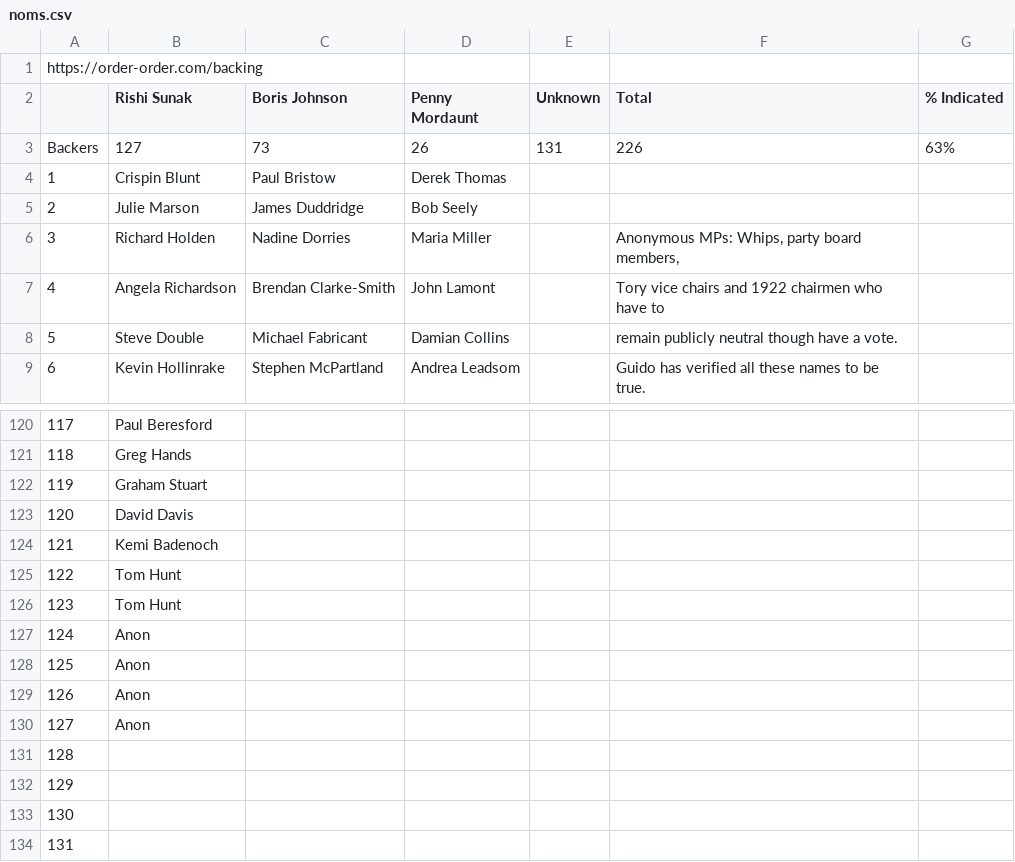
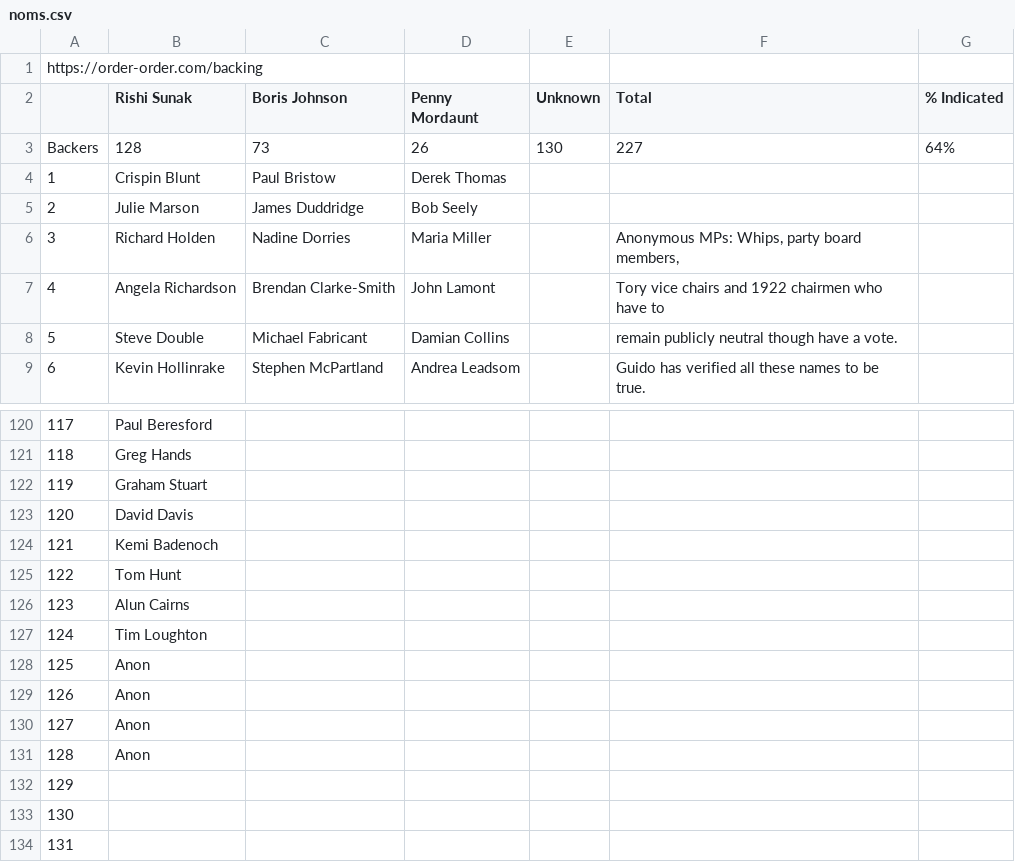
Before and after one commit to tomviner/scrape-tory-nominations, a CSV file: noms.csv, drawn as a sheet; only a part is shown, gaps mark what is left out.

```diff
--- a/noms.csv
+++ b/noms.csv
@@ -2,3 +2,3 @@ https://order-order.com/backing,,,,,,
 ,Rishi Sunak,Boris Johnson,Penny Mordaunt,Unknown,Total,% Indicated
-Backers,127,73,26,131,226,63%
+Backers,128,73,26,130,227,64%
 1,Crispin Blunt,Paul Bristow,Derek Thomas,,,
@@ -125,4 +125,4 @@ Backers,127,73,26,131,226,63%
 122,Tom Hunt,,,,,
-123,Tom Hunt,,,,,
-124,Anon,,,,,
+123,Alun Cairns,,,,,
+124,Tim Loughton,,,,,
 125,Anon,,,,,
@@ -130,3 +130,3 @@ Backers,127,73,26,131,226,63%
 127,Anon,,,,,
-128,,,,,,
+128,Anon,,,,,
 129,,,,,,
```
Also changed, not shown: gf-noms-time-series.csv, 2 other files.
